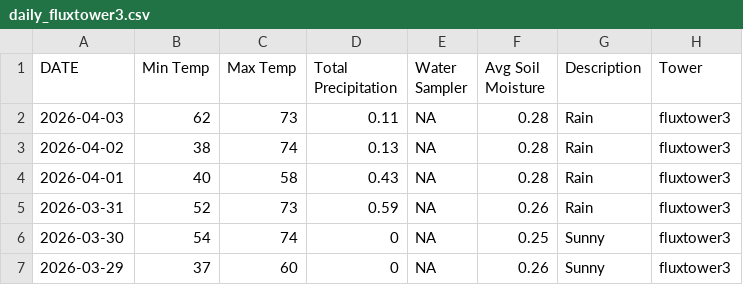
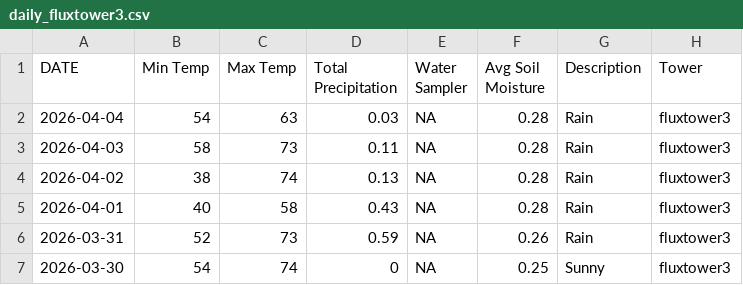
Before and after one commit to kesondrakey/kesondrakey.github.io, a CSV file: files/daily_fluxtower3.csv, drawn as a sheet; only a part is shown; the shorter side is filled out with more unchanged rows.

```diff
--- a/files/daily_fluxtower3.csv
+++ b/files/daily_fluxtower3.csv
@@ -1,3 +1,4 @@
 DATE,Min Temp,Max Temp,Total Precipitation,Water Sampler,Avg Soil Moisture,Description,Tower
-2026-04-03,62,73,0.11,NA,0.28,Rain,fluxtower3
+2026-04-04,54,63,0.03,NA,0.28,Rain,fluxtower3
+2026-04-03,58,73,0.11,NA,0.28,Rain,fluxtower3
 2026-04-02,38,74,0.13,NA,0.28,Rain,fluxtower3
```
Also changed, not shown: files/daily_fluxtower1.csv, files/daily_fluxtower2.csv, 21 other files.
